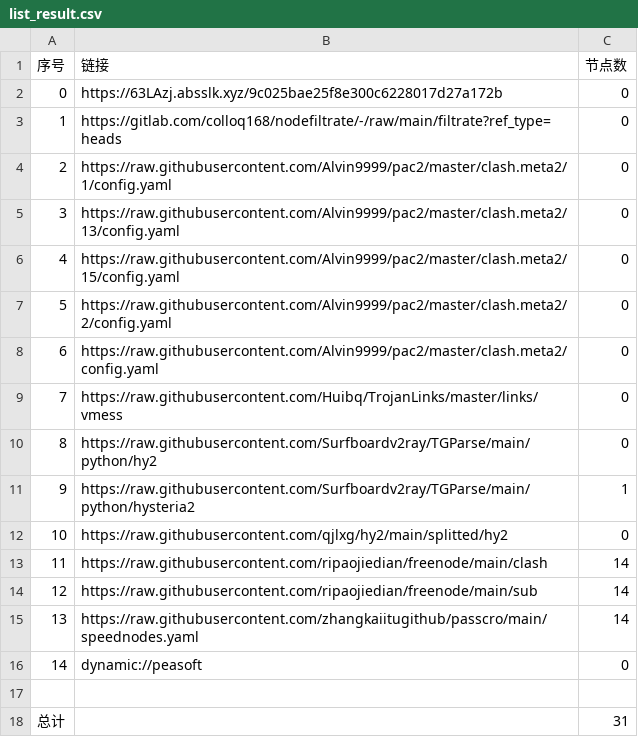
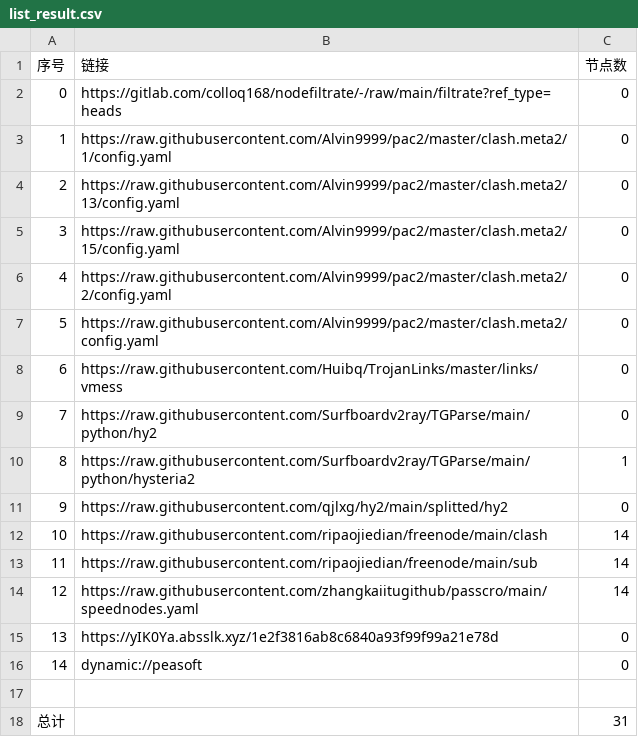
Before and after one commit to dalazhi/AutoMergePublicNodes, a CSV file: list_result.csv, drawn as a sheet; removed rows and columns are numbered as before the commit, all else as after; the diff names each change by its address in the sheet, - before the commit and + after, or states it on an @@ line.

```diff
--- a/list_result.csv
+++ b/list_result.csv
-row 2: 0 | https://63LAzj.absslk.xyz/9c025bae25f8e300c6228017d27a172b | 0
@@ column A (序号) renumbered between rows 2 and 14 @@
+row 15: 13 | https://yIK0Ya.absslk.xyz/1e2f3816ab8c6840a93f99f99a21e78d | 0
```
Also changed, not shown: 18 other files.
